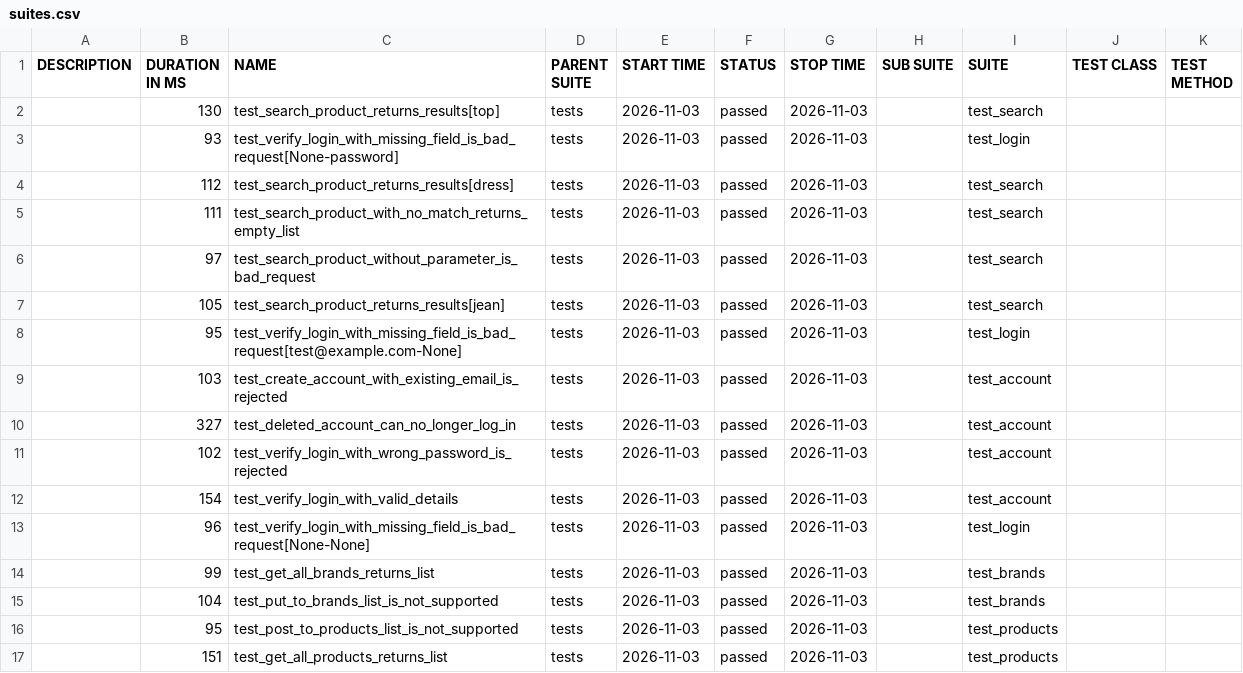
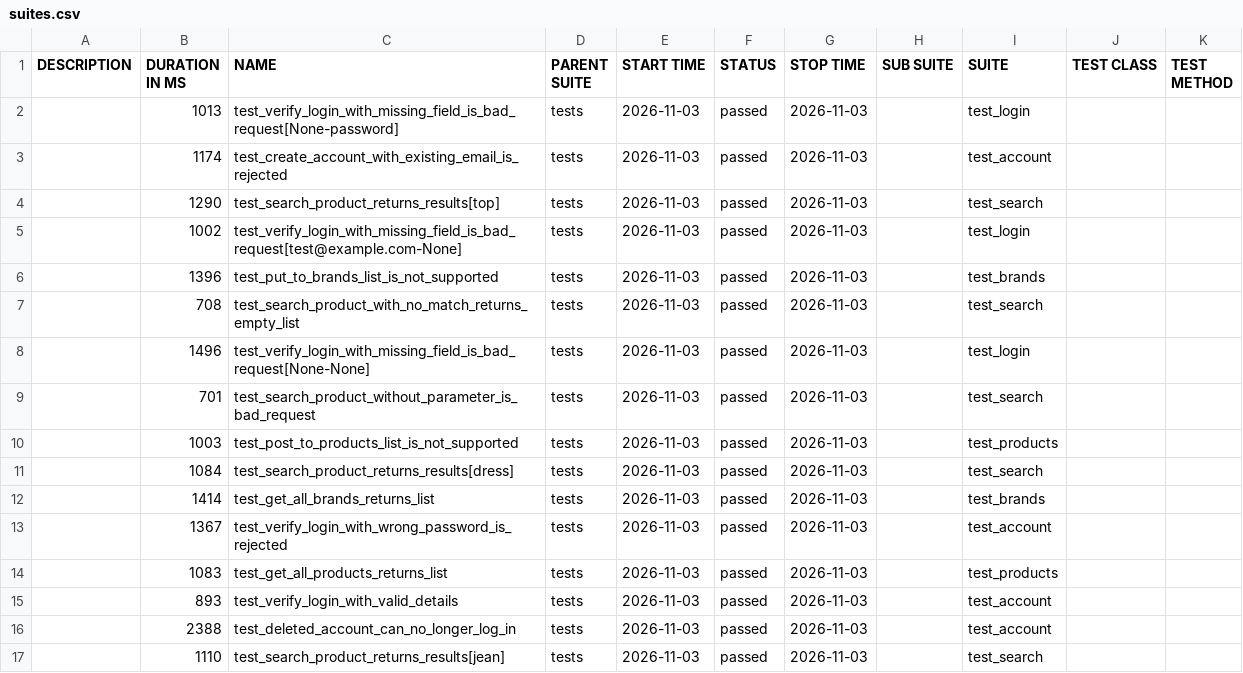
Before and after one commit to filip-wierzbicki-qa/uitap-automation, a CSV file: api/data/suites.csv, drawn as a sheet.

```diff
--- a/api/data/suites.csv
+++ b/api/data/suites.csv
@@ -1,17 +1,17 @@
 "DESCRIPTION","DURATION IN MS","NAME","PARENT SUITE","START TIME","STATUS","STOP TIME","SUB SUITE","SUITE","TEST CLASS","TEST METHOD"
-"","130","test_search_product_returns_results[top]","tests","2026-11-03","passed","2026-11-03","","test_search","",""
-"","93","test_verify_login_with_missing_field_is_bad_request[None-password]","tests","2026-11-03","passed","2026-11-03","","test_login","",""
-"","112","test_search_product_returns_results[dress]","tests","2026-11-03","passed","2026-11-03","","test_search","",""
-"","111","test_search_product_with_no_match_returns_empty_list","tests","2026-11-03","passed","2026-11-03","","test_search","",""
-"","97","test_search_product_without_parameter_is_bad_request","tests","2026-11-03","passed","2026-11-03","","test_search","",""
-"","105","test_search_product_returns_results[jean]","tests","2026-11-03","passed","2026-11-03","","test_search","",""
-"","95","test_verify_login_with_missing_field_is_bad_request[test@example.com-None]","tests","2026-11-03","passed","2026-11-03","","test_login","",""
-"","103","test_create_account_with_existing_email_is_rejected","tests","2026-11-03","passed","2026-11-03","","test_account","",""
-"","327","test_deleted_account_can_no_longer_log_in","tests","2026-11-03","passed","2026-11-03","","test_account","",""
-"","102","test_verify_login_with_wrong_password_is_rejected","tests","2026-11-03","passed","2026-11-03","","test_account","",""
-"","154","test_verify_login_with_valid_details","tests","2026-11-03","passed","2026-11-03","","test_account","",""
-"","96","test_verify_login_with_missing_field_is_bad_request[None-None]","tests","2026-11-03","passed","2026-11-03","","test_login","",""
-"","99","test_get_all_brands_returns_list","tests","2026-11-03","passed","2026-11-03","","test_brands","",""
-"","104","test_put_to_brands_list_is_not_supported","tests","2026-11-03","passed","2026-11-03","","test_brands","",""
-"","95","test_post_to_products_list_is_not_supported","tests","2026-11-03","passed","2026-11-03","","test_products","",""
-"","151","test_get_all_products_returns_list","tests","2026-11-03","passed","2026-11-03","","test_products","",""
+"","1013","test_verify_login_with_missing_field_is_bad_request[None-password]","tests","2026-11-03","passed","2026-11-03","","test_login","",""
+"","1174","test_create_account_with_existing_email_is_rejected","tests","2026-11-03","passed","2026-11-03","","test_account","",""
+"","1290","test_search_product_returns_results[top]","tests","2026-11-03","passed","2026-11-03","","test_search","",""
+"","1002","test_verify_login_with_missing_field_is_bad_request[test@example.com-None]","tests","2026-11-03","passed","2026-11-03","","test_login","",""
+"","1396","test_put_to_brands_list_is_not_supported","tests","2026-11-03","passed","2026-11-03","","test_brands","",""
+"","708","test_search_product_with_no_match_returns_empty_list","tests","2026-11-03","passed","2026-11-03","","test_search","",""
+"","1496","test_verify_login_with_missing_field_is_bad_request[None-None]","tests","2026-11-03","passed","2026-11-03","","test_login","",""
+"","701","test_search_product_without_parameter_is_bad_request","tests","2026-11-03","passed","2026-11-03","","test_search","",""
+"","1003","test_post_to_products_list_is_not_supported","tests","2026-11-03","passed","2026-11-03","","test_products","",""
+"","1084","test_search_product_returns_results[dress]","tests","2026-11-03","passed","2026-11-03","","test_search","",""
+"","1414","test_get_all_brands_returns_list","tests","2026-11-03","passed","2026-11-03","","test_brands","",""
+"","1367","test_verify_login_with_wrong_password_is_rejected","tests","2026-11-03","passed","2026-11-03","","test_account","",""
+"","1083","test_get_all_products_returns_list","tests","2026-11-03","passed","2026-11-03","","test_products","",""
+"","893","test_verify_login_with_valid_details","tests","2026-11-03","passed","2026-11-03","","test_account","",""
+"","2388","test_deleted_account_can_no_longer_log_in","tests","2026-11-03","passed","2026-11-03","","test_account","",""
+"","1110","test_search_product_returns_results[jean]","tests","2026-11-03","passed","2026-11-03","","test_search","",""
```
Also changed, not shown: 50 other files.
